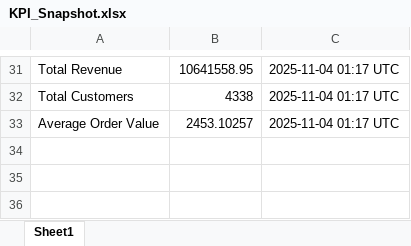
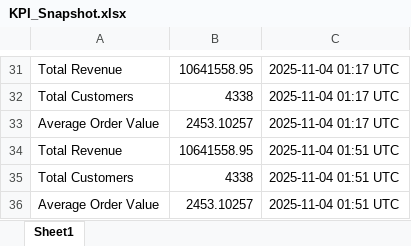
Before and after one commit to HuzeifKhan/Ecommerce-Finance-Analytics-Portfolio, an Excel workbook: 04_Excel/KPI_Snapshot.xlsx, sheet Sheet1, drawn as a sheet; only a part is shown, gaps mark what is left out; values as stored, in another font and other column widths than the file's, no borders; the diff names each change by its address in the sheet, - before the commit and + after, or states it on an @@ line.

```diff
--- a/04_Excel/KPI_Snapshot.xlsx (sheet Sheet1)
+++ b/04_Excel/KPI_Snapshot.xlsx (sheet Sheet1)
+row 34: Total Revenue | 10641558.95 | 2025-11-04 01:51 UTC
+row 35: Total Customers | 4338 | 2025-11-04 01:51 UTC
+row 36: Average Order Value | 2453.10257 | 2025-11-04 01:51 UTC
```
Also changed, not shown: 04_Excel/01_Data_Overview.xlsx, 04_Excel/Dashboard_Notes.xlsx, 1 other file.
